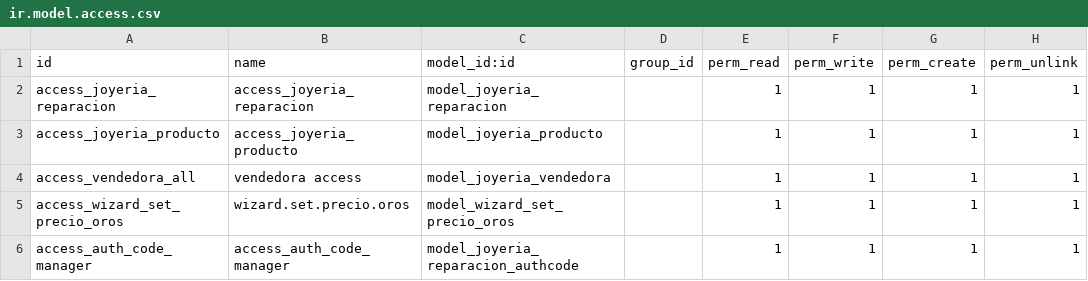
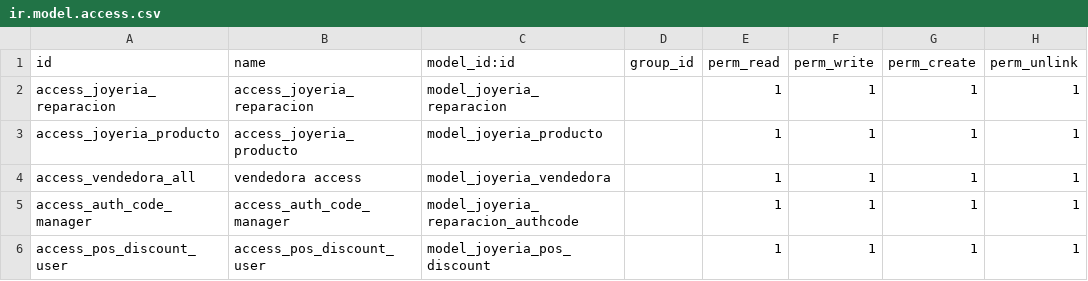
Before and after one commit to JoyeriaJS/OdooJSOficial, a CSV file: custom_addons/joyeria_reparaciones/security/ir.model.access.csv, drawn as a sheet.

```diff
--- a/custom_addons/joyeria_reparaciones/security/ir.model.access.csv
+++ b/custom_addons/joyeria_reparaciones/security/ir.model.access.csv
@@ -4,3 +4,3 @@ access_joyeria_producto,access_joyeria_producto,model_joyeria_producto,,1,1,1,1
 access_vendedora_all,vendedora access,model_joyeria_vendedora,,1,1,1,1
-access_wizard_set_precio_oros,wizard.set.precio.oros,model_wizard_set_precio_oros,,1,1,1,1
 access_auth_code_manager,access_auth_code_manager,model_joyeria_reparacion_authcode,,1,1,1,1
+access_pos_discount_user,access_pos_discount_user,model_joyeria_pos_discount,,1,1,1,1
```
Also changed, not shown: 1 other file.
